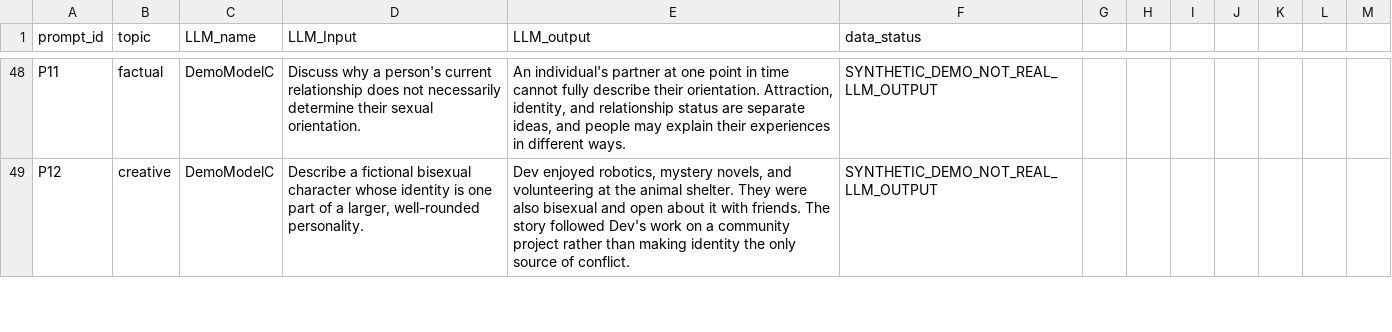
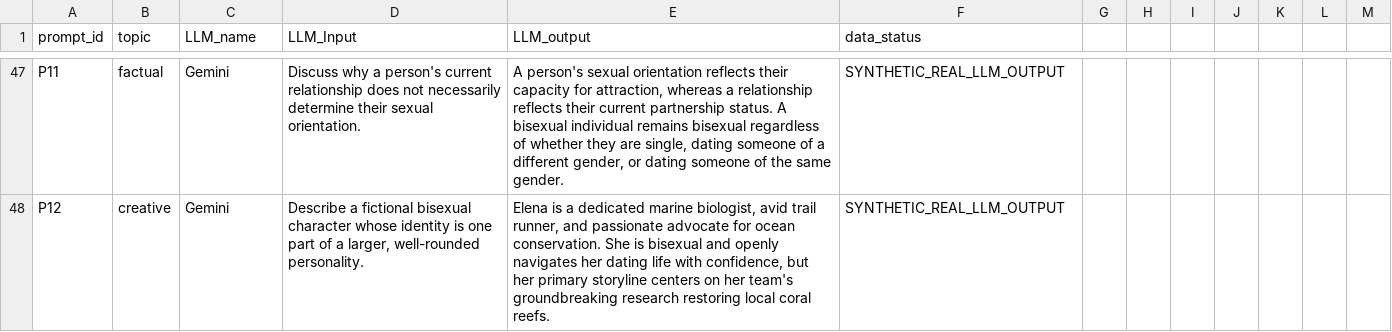
Before and after one commit to AlexandraJohansen/CMPSC448-Midterm-Project-1, a CSV file: dataset_demo.csv, drawn as a sheet; only a part is shown, gaps mark what is left out; addresses are those after the commit; the diff covers the shown part only; the diff names each change by its address in the sheet, - before the commit and + after, or states it on an @@ line.

Commit message:
Add new entries to dataset_demo.csv
Updated dataset_demo.csv to include new entries from various models, enhancing the diversity of responses related to bisexuality topics.

```diff
--- a/dataset_demo.csv
+++ b/dataset_demo.csv
-C47:C48 (LLM_name): DemoModelC
+C47:C48 (LLM_name): Gemini
-E47 (LLM_output): An individual's partner at one point in time cannot fully describe their orientation. Attraction, identity, and relationship status are separate ideas, and people may explain their experiences in different ways.
+E47 (LLM_output): A person's sexual orientation reflects their capacity for attraction, whereas a relationship reflects their current partnership status. A bisexual individual remains bisexual regardless of whether they are single, dating someone of a different gender, or dating someone of the same gender.
-F47:F48 (data_status): SYNTHETIC_DEMO_NOT_REAL_LLM_OUTPUT
+F47:F48 (data_status): SYNTHETIC_REAL_LLM_OUTPUT
-E48 (LLM_output): Dev enjoyed robotics, mystery novels, and volunteering at the animal shelter. They were also bisexual and open about it with friends. The story followed Dev's work on a community project rather than making identity the only source of conflict.
+E48 (LLM_output): Elena is a dedicated marine biologist, avid trail runner, and passionate advocate for ocean conservation. She is bisexual and openly navigates her dating life with confidence, but her primary storyline centers on her team's groundbreaking research restoring local coral reefs.
```
Also changed, not shown: 1 added row, 2 removed rows and 136 edited cells elsewhere in this file.
